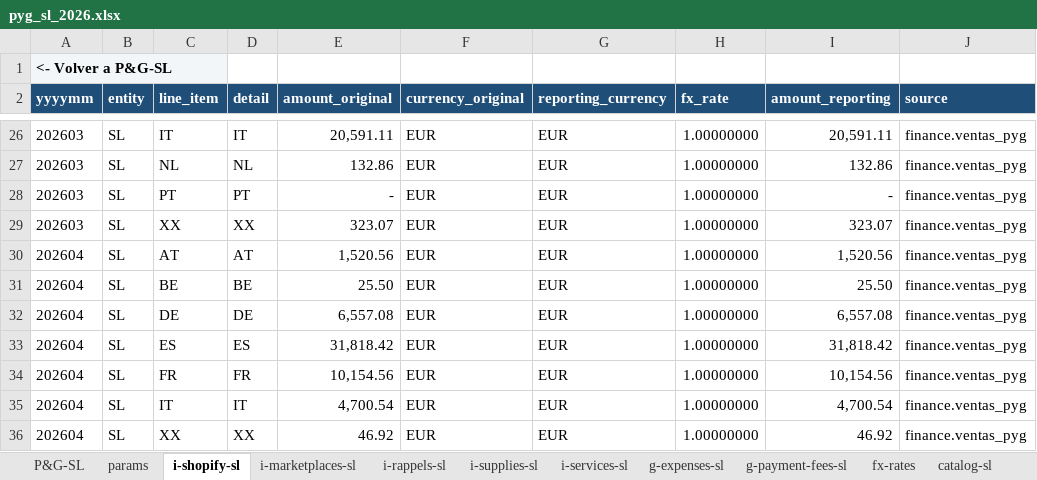
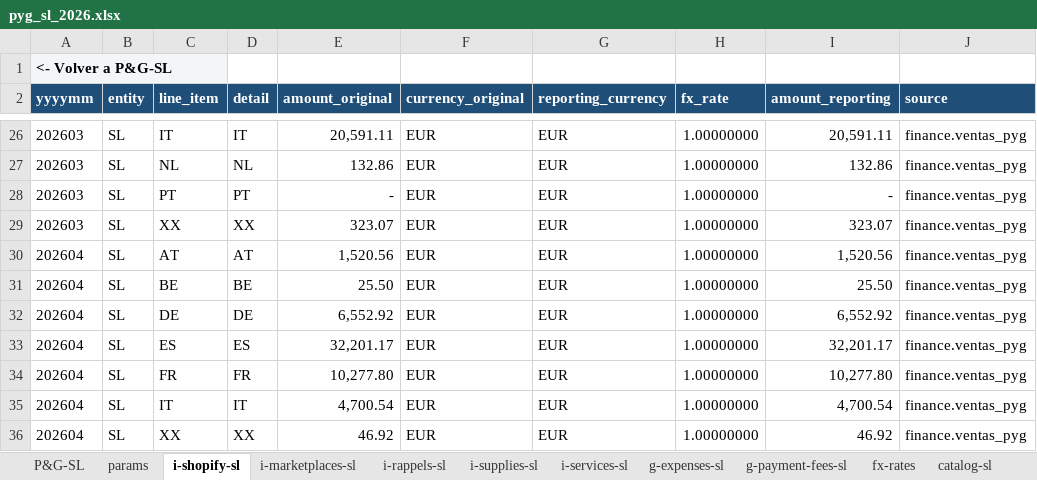
Before and after one commit to devartesta/lector_facturas, an Excel workbook: output/spreadsheet/pyg_sl_2026.xlsx, sheet i-shopify-sl, drawn as a sheet; only a part is shown, gaps mark what is left out; values as stored, in another font and other column widths than the file's, no borders; the diff names each change by its address in the sheet, - before the commit and + after, or states it on an @@ line.

```diff
--- a/output/spreadsheet/pyg_sl_2026.xlsx (sheet i-shopify-sl)
+++ b/output/spreadsheet/pyg_sl_2026.xlsx (sheet i-shopify-sl)
-E32 (amount_original): 6,557.08
+E32 (amount_original): 6,552.92
-I32 (amount_reporting): 6,557.08
+I32 (amount_reporting): 6,552.92
-E33 (amount_original): 31,818.42
+E33 (amount_original): 32,201.17
-I33 (amount_reporting): 31,818.42
+I33 (amount_reporting): 32,201.17
-E34 (amount_original): 10,154.56
+E34 (amount_original): 10,277.80
-I34 (amount_reporting): 10,154.56
+I34 (amount_reporting): 10,277.80
```
Also changed, not shown: sheet P&G-SL, sheet shared-services, sheet Nº Facturas-SL, sheet g-expenses-sl, sheet catalog-sl, sheet params, hidden cells, output/spreadsheet/pyg_consolidado_2026.xlsx, output/spreadsheet/pyg_inc_2026.xlsx, 5 other files.
